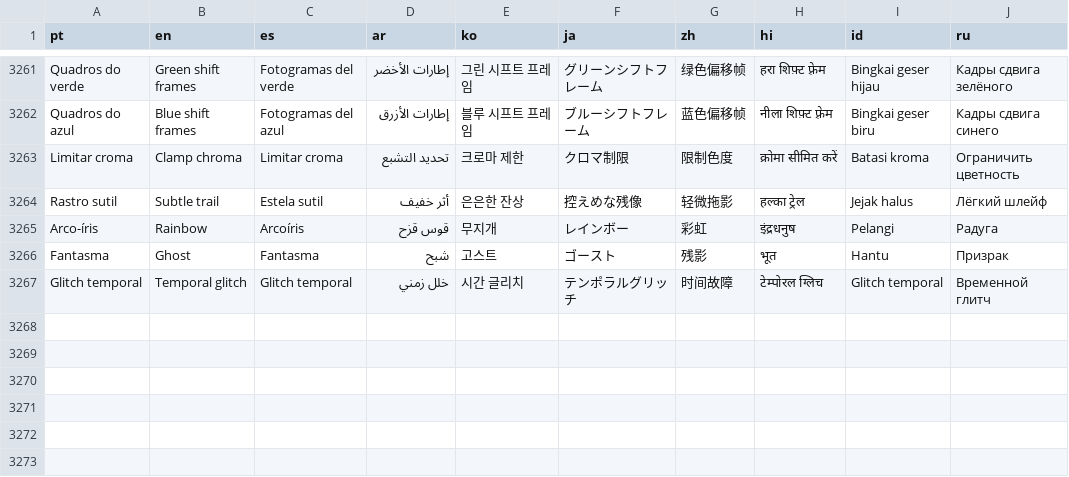
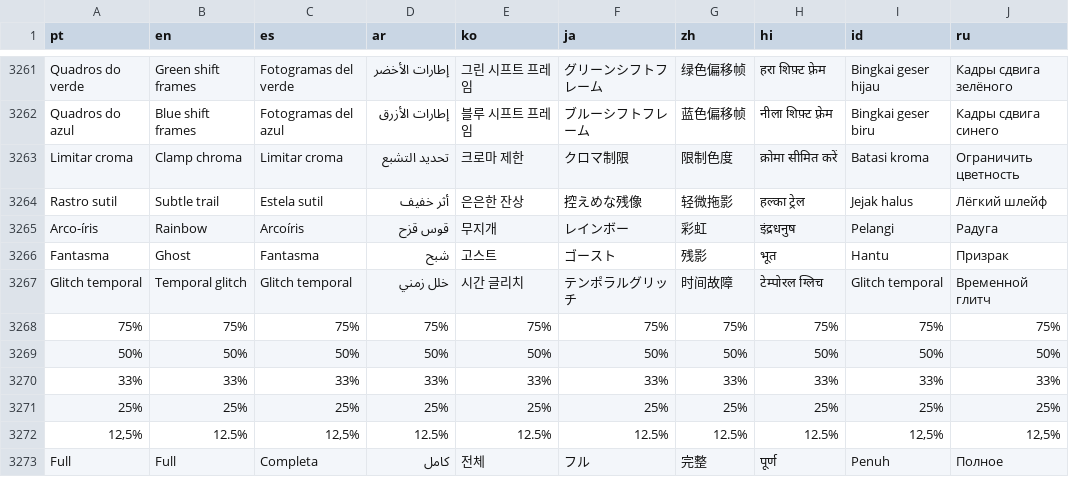
Before and after one commit to ueeruan/aurea, a TSV file: tool/languages.tsv, drawn as a sheet; only a part is shown, gaps mark what is left out; the diff names each change by its address in the sheet, - before the commit and + after, or states it on an @@ line.

```diff
--- a/tool/languages.tsv
+++ b/tool/languages.tsv
+row 3268: 75% | 75% | 75% | 75% | 75% | 75% | 75% | 75% | 75% | 75%
+row 3269: 50% | 50% | 50% | 50% | 50% | 50% | 50% | 50% | 50% | 50%
+row 3270: 33% | 33% | 33% | 33% | 33% | 33% | 33% | 33% | 33% | 33%
+row 3271: 25% | 25% | 25% | 25% | 25% | 25% | 25% | 25% | 25% | 25%
+row 3272: 12,5% | 12.5% | 12,5% | 12.5% | 12.5% | 12.5% | 12.5% | 12.5% | 12,5% | 12,5%
+row 3273: Full | Full | Completa | كامل | 전체 | フル | 完整 | पूर्ण | Penuh | Полное
```
Also changed, not shown: 7 other files.
